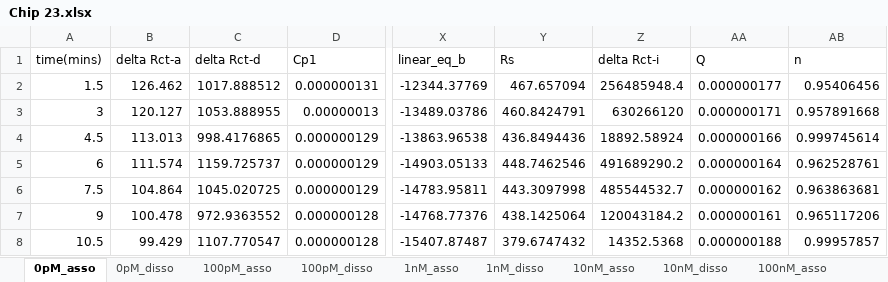
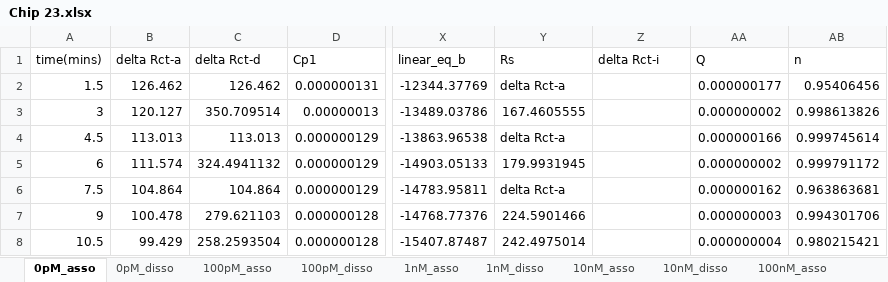
Before and after one commit to dz-enigmatologist/AranLab, an Excel workbook: BioSensorAnalysisSrcCode/EIS_Analysis/Austin_EIS/MegaExcel/Processed Chips for PCAI1ia/Chip 23.xlsx, sheet 0pM_asso, drawn as a sheet; only a part is shown, gaps mark what is left out; values as stored, in another font and other column widths than the file's, no borders; the diff covers the shown part only; the diff names each change by its address in the sheet, - before the commit and + after, or states it on an @@ line.

```diff
--- a/BioSensorAnalysisSrcCode/EIS_Analysis/Austin_EIS/MegaExcel/Processed Chips for PCAI1ia/Chip 23.xlsx (sheet 0pM_asso)
+++ b/BioSensorAnalysisSrcCode/EIS_Analysis/Austin_EIS/MegaExcel/Processed Chips for PCAI1ia/Chip 23.xlsx (sheet 0pM_asso)
-C2 (delta Rct-d): 1017.888512
+C2 (delta Rct-d): 126.462
-Y2 (Rs): 467.657094
+Y2 (Rs): delta Rct-a
-Z2 (delta Rct-i): 256485948.4
+Z2 (delta Rct-i): (empty)
-C3 (delta Rct-d): 1053.888955
+C3 (delta Rct-d): 350.709514
-Y3 (Rs): 460.8424791
+Y3 (Rs): 167.4605555
-Z3 (delta Rct-i): 630266120
+Z3 (delta Rct-i): (empty)
-AA3 (Q): 0.000000171
+AA3 (Q): 0.000000002
-AB3 (n): 0.957891668
+AB3 (n): 0.998613826
-C4 (delta Rct-d): 998.4176865
+C4 (delta Rct-d): 113.013
-Y4 (Rs): 436.8494436
+Y4 (Rs): delta Rct-a
-Z4 (delta Rct-i): 18892.58924
+Z4 (delta Rct-i): (empty)
-C5 (delta Rct-d): 1159.725737
+C5 (delta Rct-d): 324.4941132
-Y5 (Rs): 448.7462546
+Y5 (Rs): 179.9931945
-Z5 (delta Rct-i): 491689290.2
+Z5 (delta Rct-i): (empty)
-AA5 (Q): 0.000000164
+AA5 (Q): 0.000000002
-AB5 (n): 0.962528761
+AB5 (n): 0.999791172
-C6 (delta Rct-d): 1045.020725
+C6 (delta Rct-d): 104.864
-Y6 (Rs): 443.3097998
+Y6 (Rs): delta Rct-a
-Z6 (delta Rct-i): 485544532.7
+Z6 (delta Rct-i): (empty)
-C7 (delta Rct-d): 972.9363552
+C7 (delta Rct-d): 279.621103
-Y7 (Rs): 438.1425064
+Y7 (Rs): 224.5901466
-Z7 (delta Rct-i): 120043184.2
+Z7 (delta Rct-i): (empty)
-AA7 (Q): 0.000000161
+AA7 (Q): 0.000000003
-AB7 (n): 0.965117206
+AB7 (n): 0.994301706
-C8 (delta Rct-d): 1107.770547
+C8 (delta Rct-d): 258.2593504
-Y8 (Rs): 379.6747432
+Y8 (Rs): 242.4975014
-Z8 (delta Rct-i): 14352.5368
+Z8 (delta Rct-i): (empty)
-AA8 (Q): 0.000000188
+AA8 (Q): 0.000000004
-AB8 (n): 0.99957857
+AB8 (n): 0.980215421
```
Also changed, not shown: 15 edited cells elsewhere in this sheet, sheet 10nM_disso, sheet 1nM_disso, sheet 100pM_disso, sheet 100nM_disso, sheet 0pM_disso, sheet 1nM_asso, 3 more sheets, BioSensorAnalysisSrcCode/EIS_Analysis/Austin_EIS/MegaExcel/Processed Chips for PCAI1ia/Chip 26.xlsx, BioSensorAnalysisSrcCode/EIS_Analysis/Austin_EIS/MegaExcel/Processed Chips for PCAI1ia/Chip 27.xlsx, 29 other files.
